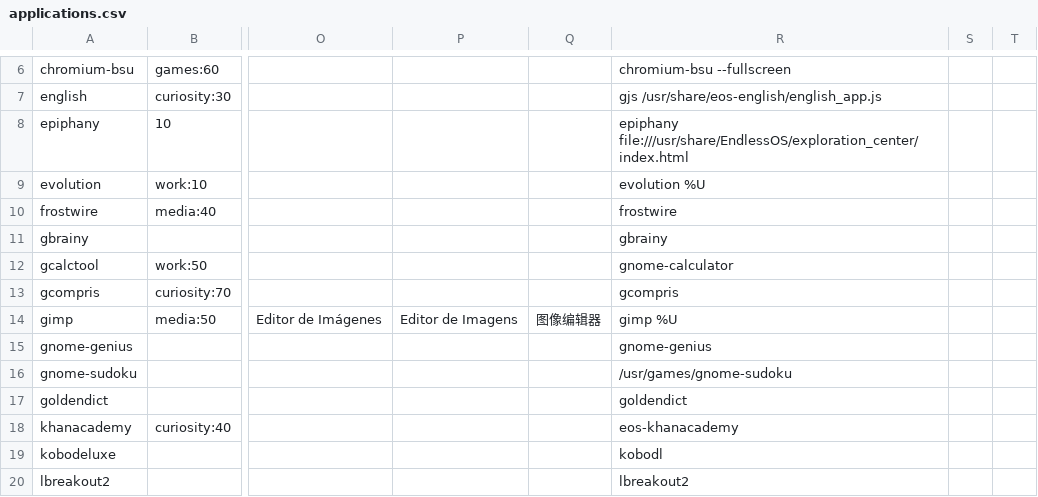
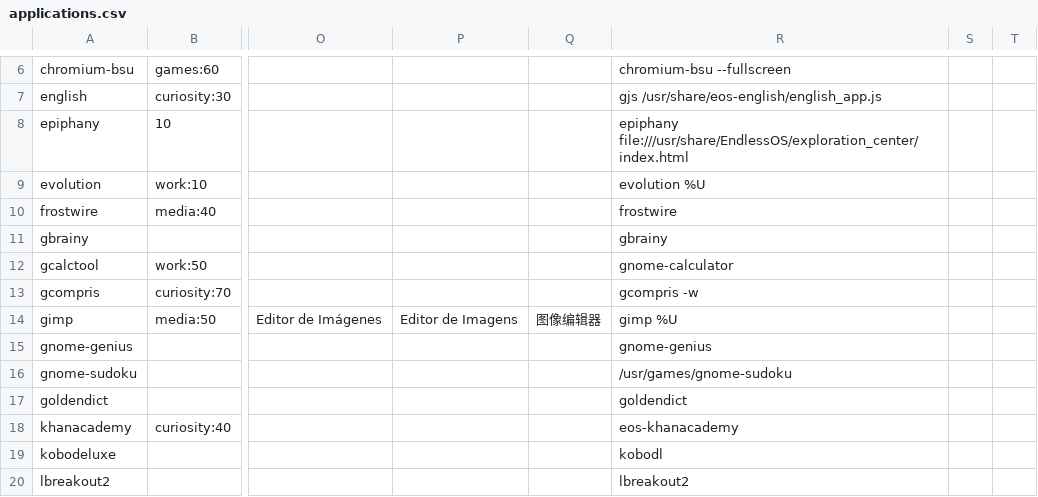
Before and after one commit to endlessm/eos-theme, a CSV file: desktop/applications.csv, drawn as a sheet; only a part is shown, gaps mark what is left out; the diff names each change by its address in the sheet, - before the commit and + after, or states it on an @@ line.

Commit message:
Start GCompris in window mode.
This adds the title bar with minimize/close buttons.  Although the user could change to fullscreen mode within the application settings, it will revert to window mode whenever it is launched.

[endlessm/eos-shell#497]

```diff
--- a/desktop/applications.csv
+++ b/desktop/applications.csv
-R13: gcompris
+R13: gcompris -w
```
